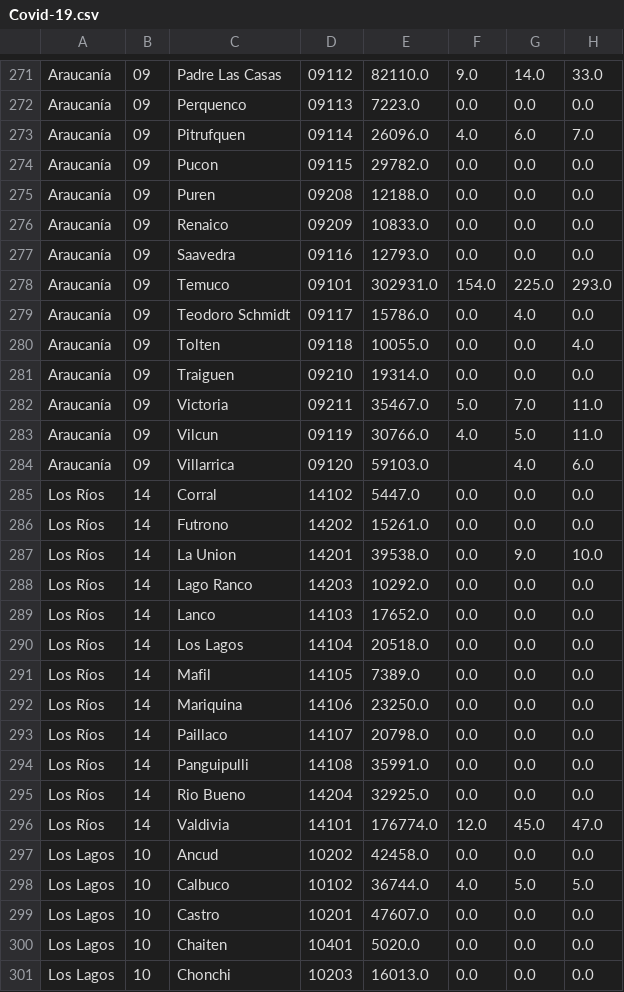
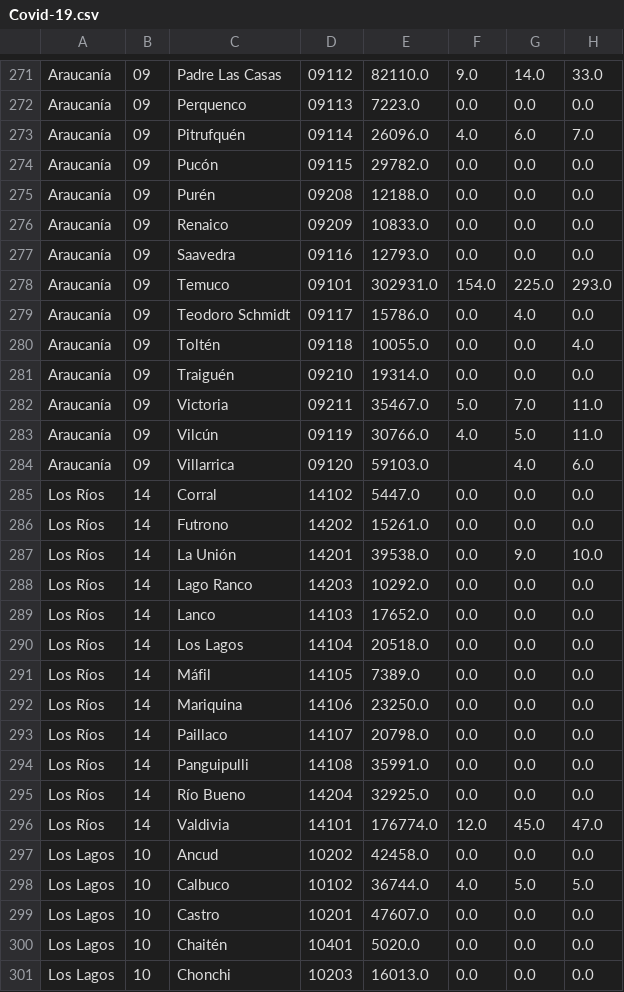
Before and after one commit to rguerral/Datos-COVID19, a CSV file: output/producto1/Covid-19.csv, drawn as a sheet; only a part is shown, gaps mark what is left out; the diff covers the shown part only; the diff names each change by its address in the sheet, - before the commit and + after, or states it on an @@ line.

```diff
--- a/output/producto1/Covid-19.csv
+++ b/output/producto1/Covid-19.csv
-C273: Pitrufquen
+C273: Pitrufquén
-C274: Pucon
+C274: Pucón
-C275: Puren
+C275: Purén
-C280: Tolten
+C280: Toltén
-C281: Traiguen
+C281: Traiguén
-C283: Vilcun
+C283: Vilcún
-C287: La Union
+C287: La Unión
-C291: Mafil
+C291: Máfil
-C295: Rio Bueno
+C295: Río Bueno
-C300: Chaiten
+C300: Chaitén
```
Also changed, not shown: 68 edited cells elsewhere in this file, output/producto1/Covid-19_T.csv, output/producto1/Covid-19_std.csv.
